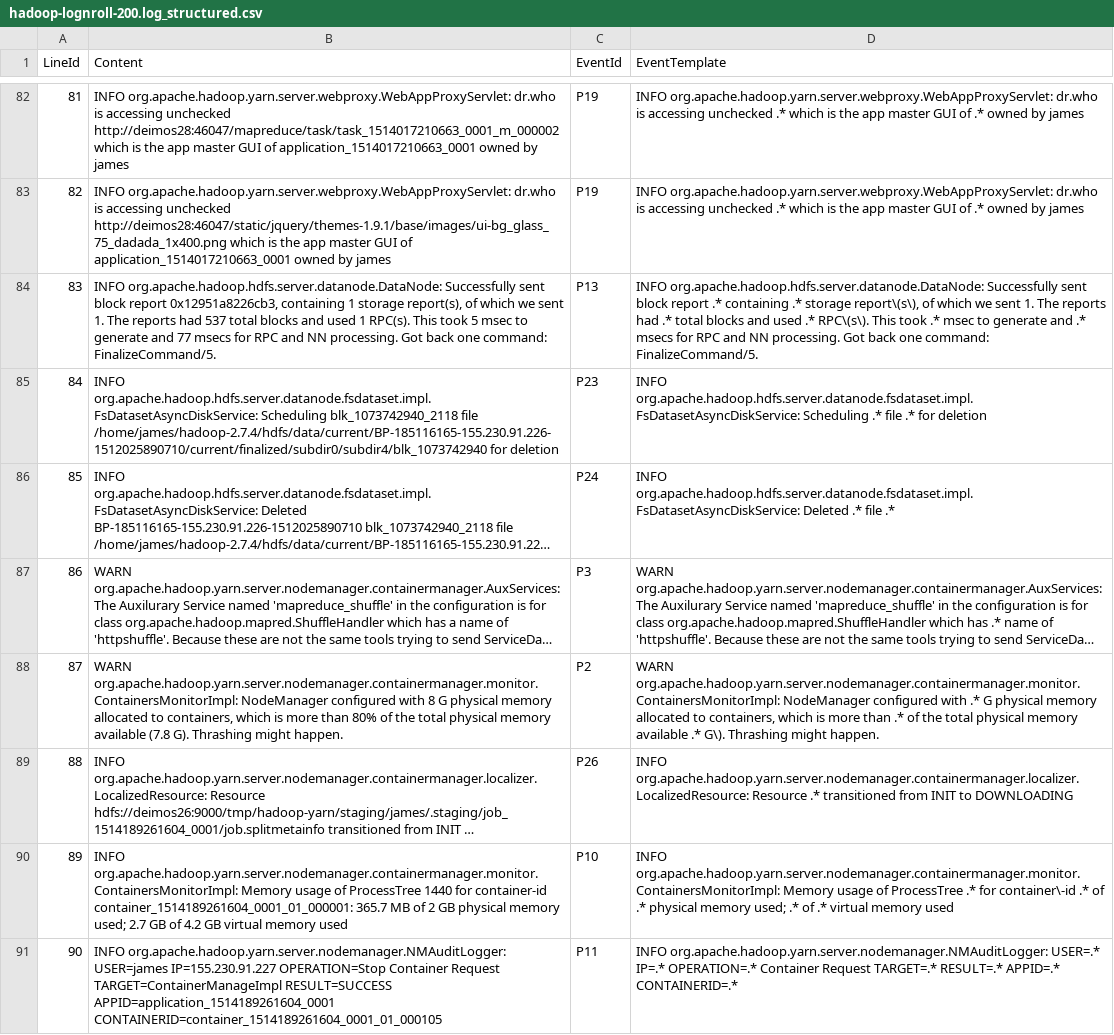
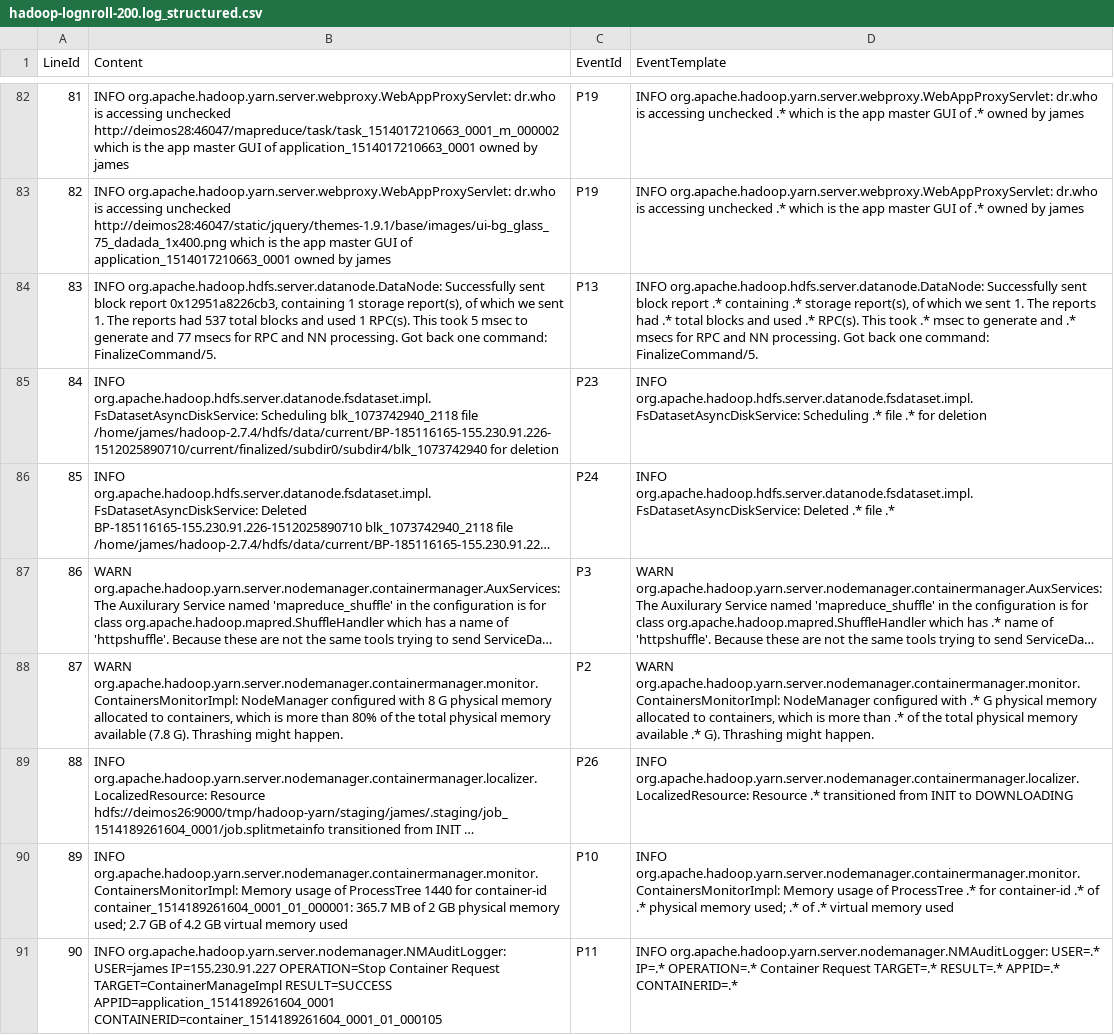
Before and after one commit to w82/lognroll, a CSV file: hadoop-200/lognroll_output/hadoop-lognroll-200.log_structured.csv, drawn as a sheet; only a part is shown, gaps mark what is left out; long unchanged cells end in …; the diff covers the shown part only; the diff names each change by its address in the sheet, - before the commit and + after, or states it on an @@ line.

```diff
--- a/hadoop-200/lognroll_output/hadoop-lognroll-200.log_structured.csv
+++ b/hadoop-200/lognroll_output/hadoop-lognroll-200.log_structured.csv
-D84 (EventTemplate): ….* storage report\(s\), of which we sent 1. The reports had .* total blocks and used .* RPC\(s\). This took…
+D84 (EventTemplate): ….* storage report(s), of which we sent 1. The reports had .* total blocks and used .* RPC(s). This took…
-D88 (EventTemplate): …available .* G\). Thrashing might…
+D88 (EventTemplate): …available .* G). Thrashing might…
-D90 (EventTemplate): ….* for container\-id .* of…
+D90 (EventTemplate): ….* for container-id .* of…
```
Also changed, not shown: 97 edited cells elsewhere in this file, hadoop-200/ground_truth/hadoop-lognroll-200.log_structured.csv.
